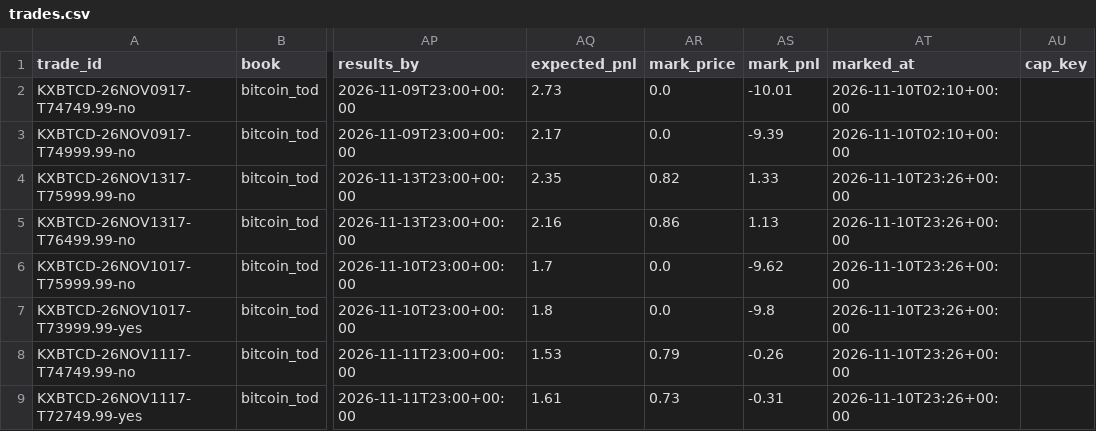
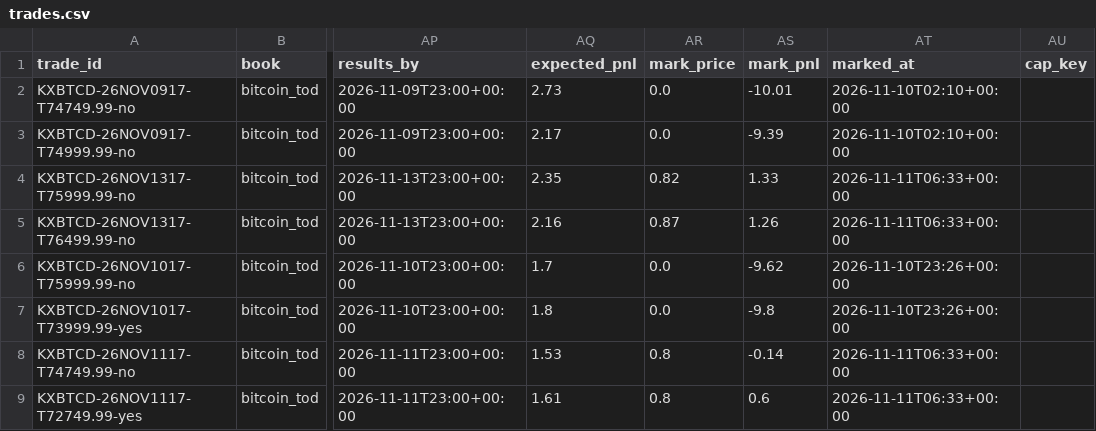
Before and after one commit to lazyloris/kalshi-analyzer, a CSV file: data/bitcoin_tod/trades.csv, drawn as a sheet; only a part is shown, gaps mark what is left out; the diff names each change by its address in the sheet, - before the commit and + after, or states it on an @@ line.

```diff
--- a/data/bitcoin_tod/trades.csv
+++ b/data/bitcoin_tod/trades.csv
-AT4:AT5 (marked_at): 2026-11-10T23:26+00:00
+AT4:AT5 (marked_at): 2026-11-11T06:33+00:00
-AR5 (mark_price): 0.86
+AR5 (mark_price): 0.87
-AS5 (mark_pnl): 1.13
+AS5 (mark_pnl): 1.26
-AR8 (mark_price): 0.79
+AR8 (mark_price): 0.8
-AS8 (mark_pnl): -0.26
+AS8 (mark_pnl): -0.14
-AT8:AT9 (marked_at): 2026-11-10T23:26+00:00
+AT8:AT9 (marked_at): 2026-11-11T06:33+00:00
-AR9 (mark_price): 0.73
+AR9 (mark_price): 0.8
-AS9 (mark_pnl): -0.31
+AS9 (mark_pnl): 0.6
```
Also changed, not shown: data/bitcoin/trades.csv, data/weather_high/forecasts.csv, 35 other files.
